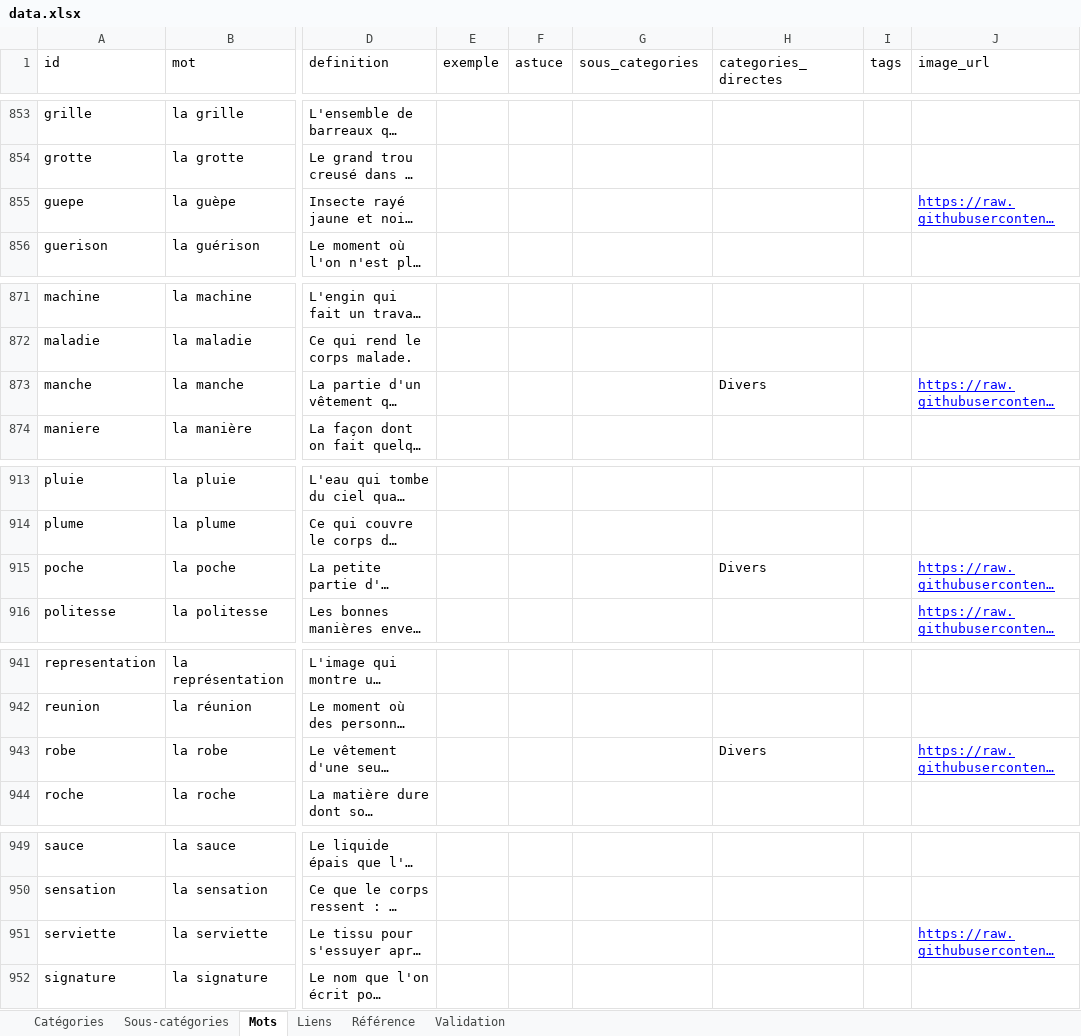
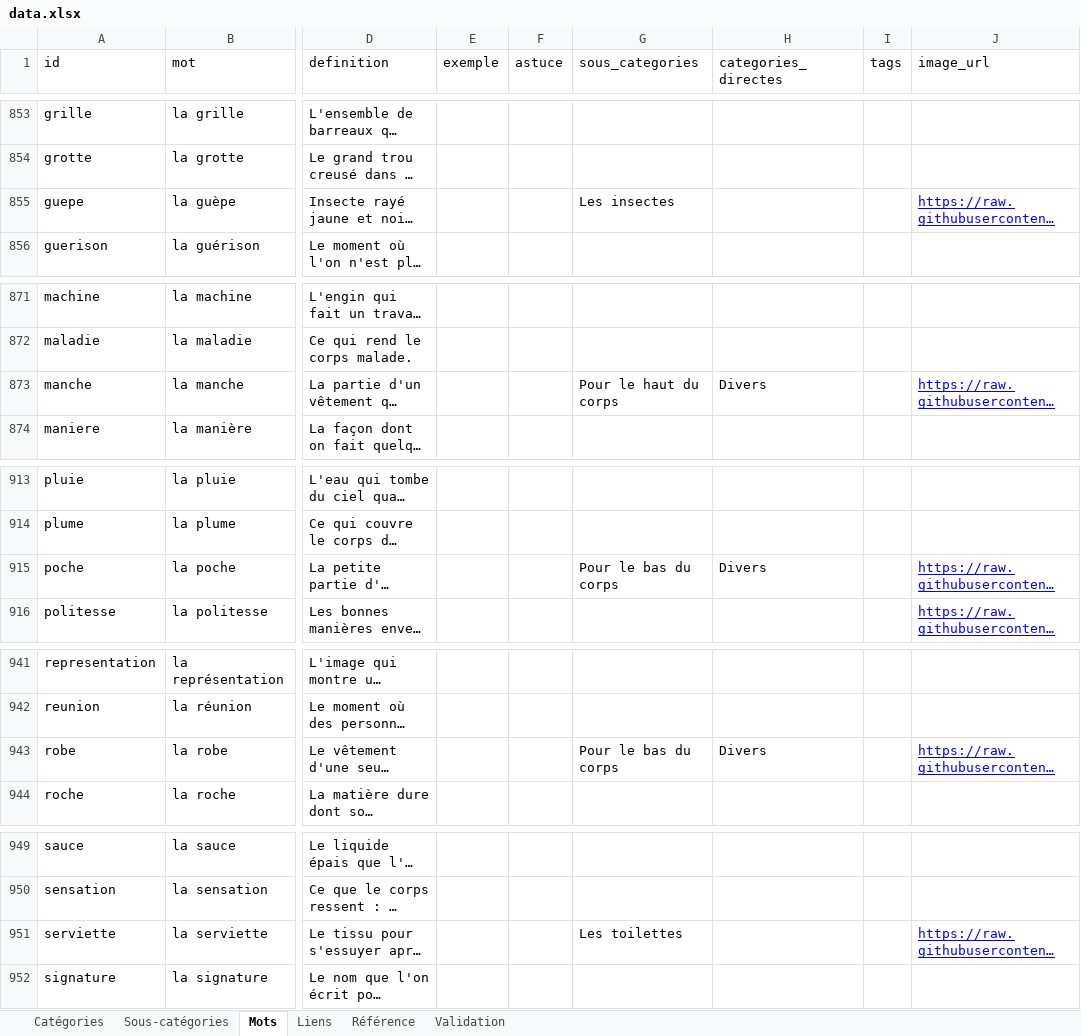
Before and after one commit to olaf-programmeur/vocab-app, an Excel workbook: public/data.xlsx, sheet Mots, drawn as a sheet; only a part is shown, gaps mark what is left out; long unchanged cells end in …; values as stored, in another font and other column widths than the file's, no borders; the diff covers the shown part only; the diff names each change by its address in the sheet, - before the commit and + after, or states it on an @@ line.

```diff
--- a/public/data.xlsx (sheet Mots)
+++ b/public/data.xlsx (sheet Mots)
-G855 (sous_categories): (empty)
+G855 (sous_categories): Les insectes
-G873 (sous_categories): (empty)
+G873 (sous_categories): Pour le haut du corps
-G915 (sous_categories): (empty)
+G915 (sous_categories): Pour le bas du corps
-G943 (sous_categories): (empty)
+G943 (sous_categories): Pour le bas du corps
-G951 (sous_categories): (empty)
+G951 (sous_categories): Les toilettes
```
Also changed, not shown: 18 edited cells elsewhere in this sheet.
